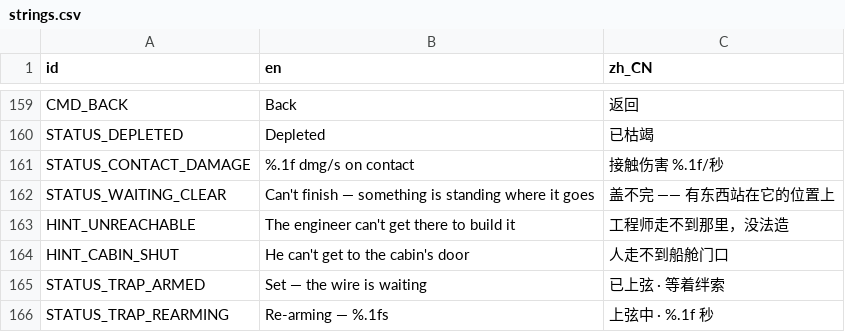
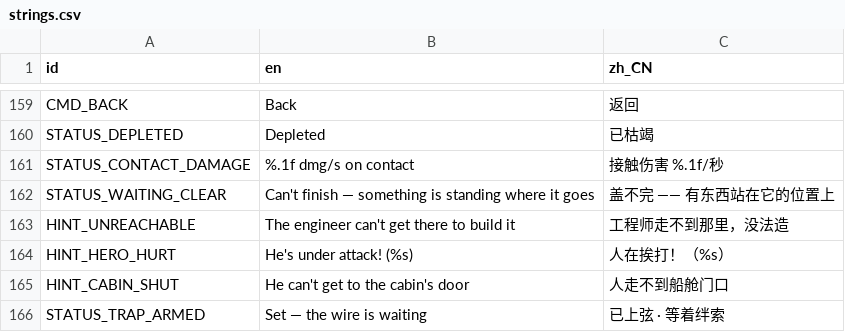
Before and after one commit to kcokz/dino-td, a CSV file: translations/strings.csv, drawn as a sheet; only a part is shown, gaps mark what is left out; the shorter side is filled out with more unchanged rows.

```diff
--- a/translations/strings.csv
+++ b/translations/strings.csv
@@ -163,2 +163,3 @@ STATUS_WAITING_CLEAR,"Can't finish — something is standing where it goes","盖
 HINT_UNREACHABLE,"The engineer can't get there to build it","工程师走不到那里，没法造"
+HINT_HERO_HURT,"He's under attack! (%s)","人在挨打！（%s）"
 HINT_CABIN_SHUT,"He can't get to the cabin's door","人走不到船舱门口"
```
Also changed, not shown: 10 other files.
